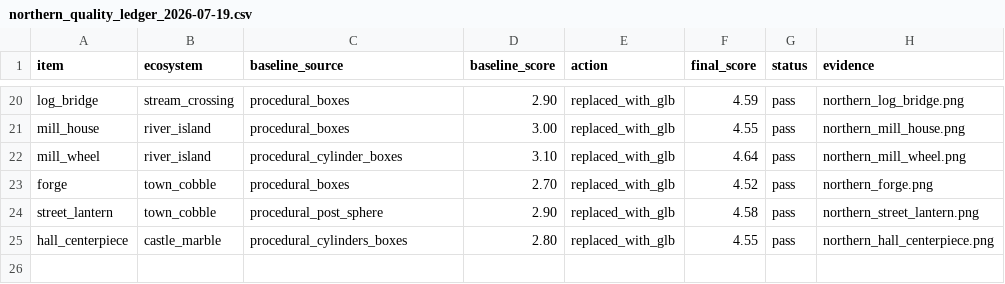
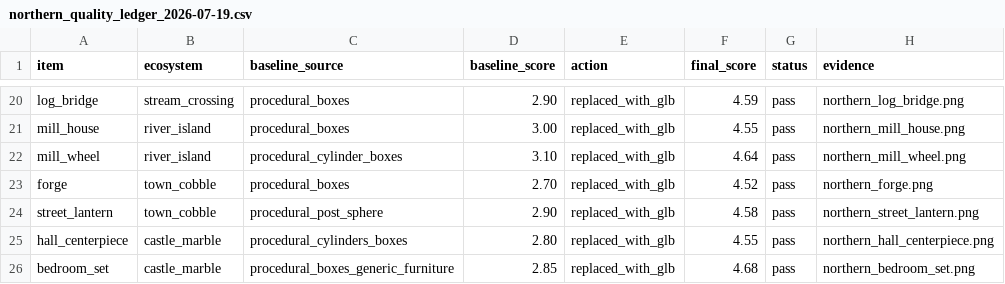
Before and after one commit to Ebonyks/mermaid-roshan-reef, a CSV file: audit/northern_quality_ledger_2026-07-19.csv, drawn as a sheet; only a part is shown, gaps mark what is left out; the diff names each change by its address in the sheet, - before the commit and + after, or states it on an @@ line.

Commit message:
Replace Northern primitive bedrooms with authored kit

```diff
--- a/audit/northern_quality_ledger_2026-07-19.csv
+++ b/audit/northern_quality_ledger_2026-07-19.csv
+row 26: bedroom_set | castle_marble | procedural_boxes_generic_furniture | 2.85 | replaced_with_glb | 4.68 | pass | northern_bedroom_set.png
```
Also changed, not shown: 10 other files.
